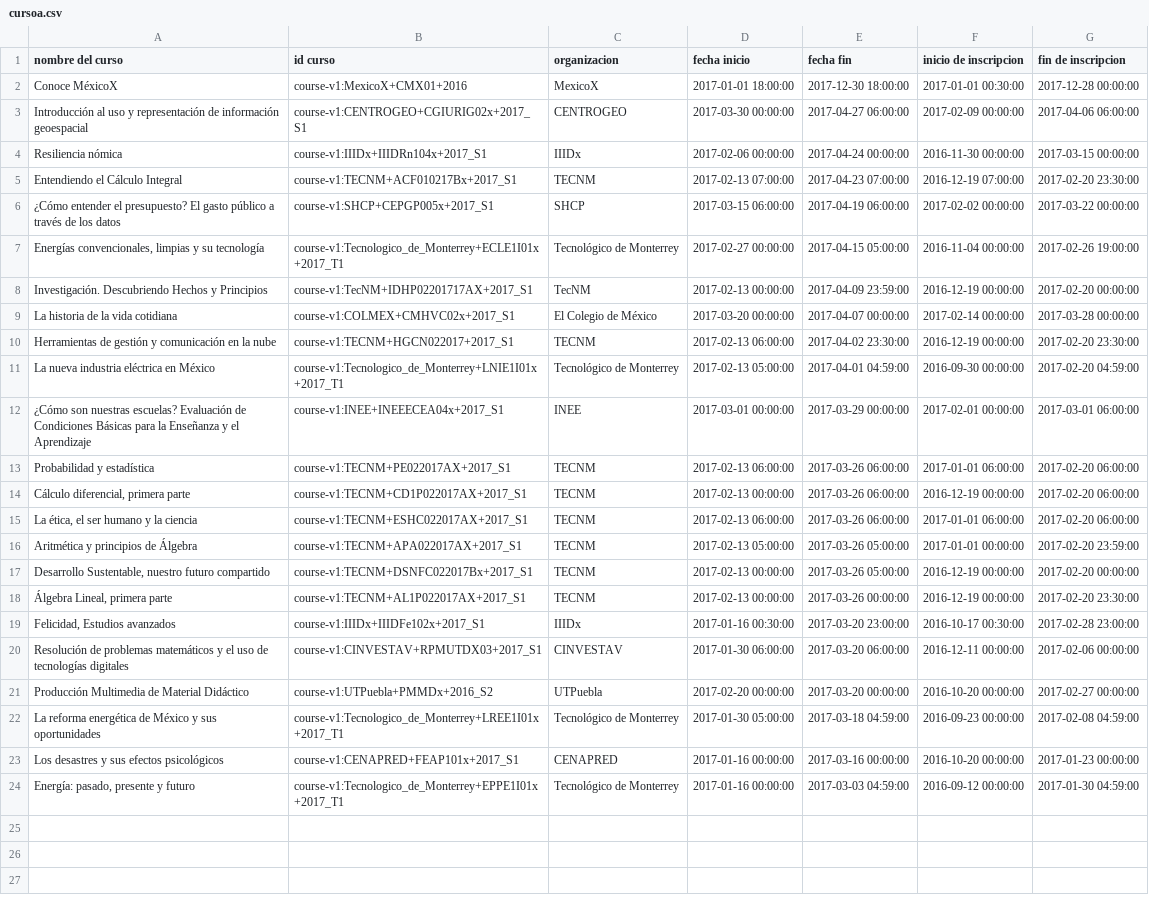
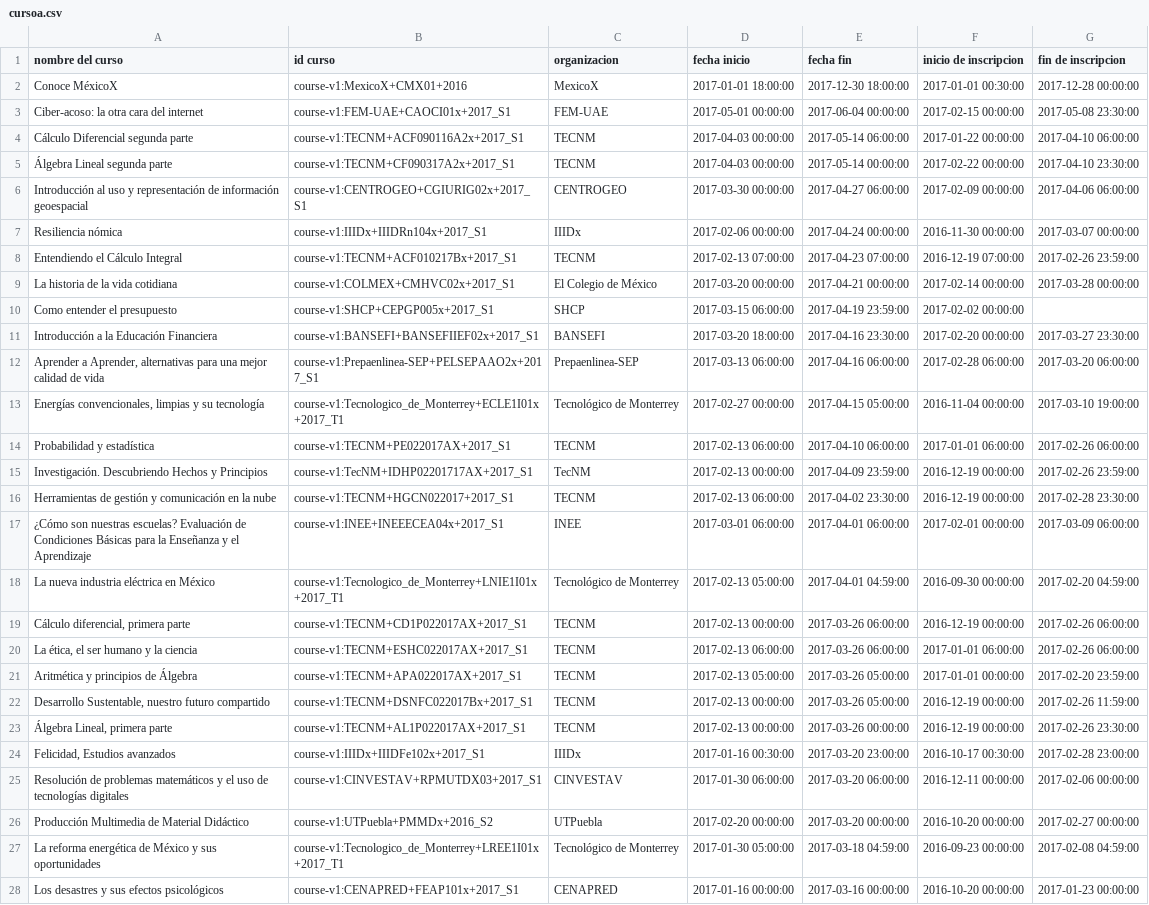
Before and after one commit to DGTVE-VE/ReportesMX, a CSV file: public/download/cursoa.csv, drawn as a sheet; removed rows and columns are numbered as before the commit, all else as after; the diff names each change by its address in the sheet, - before the commit and + after, or states it on an @@ line.

```diff
--- a/public/download/cursoa.csv
+++ b/public/download/cursoa.csv
+row 3: Ciber-acoso: la otra cara del internet | course-v1:FEM-UAE+CAOCI01x+2017_S1 | FEM-UAE | 2017-05-01 00:00:00 | 2017-06-04 00:00:00 | 2017-02-15 00:00:00 | 2017-05-08 23:30:00
+row 4: Cálculo Diferencial segunda parte | course-v1:TECNM+ACF090116A2x+2017_S1 | TECNM | 2017-04-03 00:00:00 | 2017-05-14 06:00:00 | 2017-01-22 00:00:00 | 2017-04-10 06:00:00
+row 5: Álgebra Lineal segunda parte | course-v1:TECNM+CF090317A2x+2017_S1 | TECNM | 2017-04-03 00:00:00 | 2017-05-14 00:00:00 | 2017-02-22 00:00:00 | 2017-04-10 23:30:00
-G7 (fin de inscripcion): 2017-03-15 00:00:00
+G7 (fin de inscripcion): 2017-03-07 00:00:00
-G8 (fin de inscripcion): 2017-02-20 23:30:00
+G8 (fin de inscripcion): 2017-02-26 23:59:00
+row 9: La historia de la vida cotidiana | course-v1:COLMEX+CMHVC02x+2017_S1 | El Colegio de México | 2017-03-20 00:00:00 | 2017-04-21 00:00:00 | 2017-02-14 00:00:00 | 2017-03-28 00:00:00
-A10 (nombre del curso): ¿Cómo entender el presupuesto? El gasto público a través de los datos
+A10 (nombre del curso): Como entender el presupuesto
-E10 (fecha fin): 2017-04-19 06:00:00
+E10 (fecha fin): 2017-04-19 23:59:00
-G10 (fin de inscripcion): 2017-03-22 00:00:00
+G10 (fin de inscripcion): (empty)
+row 11: Introducción a la Educación Financiera | course-v1:BANSEFI+BANSEFIIEF02x+2017_S1 | BANSEFI | 2017-03-20 18:00:00 | 2017-04-16 23:30:00 | 2017-02-20 00:00:00 | 2017-03-27 23:30:00
+row 12: Aprender a Aprender, alternativas para una mejor calidad de vida | course-v1:Prepaenlinea-SEP+PELSEPAAO2x+2017_S1 | Prepaenlinea-SEP | 2017-03-13 06:00:00 | 2017-04-16 06:00:00 | 2017-02-28 06:00:00 | 2017-03-20 06:00:00
-G13 (fin de inscripcion): 2017-02-26 19:00:00
+G13 (fin de inscripcion): 2017-03-10 19:00:00
+row 14: Probabilidad y estadística | course-v1:TECNM+PE022017AX+2017_S1 | TECNM | 2017-02-13 06:00:00 | 2017-04-10 06:00:00 | 2017-01-01 06:00:00 | 2017-02-26 06:00:00
-G15 (fin de inscripcion): 2017-02-20 00:00:00
+G15 (fin de inscripcion): 2017-02-26 23:59:00
-row 9: La historia de la vida cotidiana | course-v1:COLMEX+CMHVC02x+2017_S1 | El Colegio de México | 2017-03-20 00:00:00 | 2017-04-07 00:00:00 | 2017-02-14 00:00:00 | 2017-03-28 00:00:00
-G16 (fin de inscripcion): 2017-02-20 23:30:00
+G16 (fin de inscripcion): 2017-02-28 23:30:00
+row 17: ¿Cómo son nuestras escuelas? Evaluación de Condiciones Básicas para la Enseñanza y el Aprendizaje | course-v1:INEE+INEEECEA04x+2017_S1 | INEE | 2017-03-01 06:00:00 | 2017-04-01 06:00:00 | 2017-02-01 00:00:00 | 2017-03-09 06:00:00
-row 12: ¿Cómo son nuestras escuelas? Evaluación de Condiciones Básicas para la Enseñanza y el Aprendizaje | course-v1:INEE+INEEECEA04x+2017_S1 | INEE | 2017-03-01 00:00:00 | 2017-03-29 00:00:00 | 2017-02-01 00:00:00 | 2017-03-01 06:00:00
-row 13: Probabilidad y estadística | course-v1:TECNM+PE022017AX+2017_S1 | TECNM | 2017-02-13 06:00:00 | 2017-03-26 06:00:00 | 2017-01-01 06:00:00 | 2017-02-20 06:00:00
-G19:G20 (fin de inscripcion): 2017-02-20 06:00:00
+G19:G20 (fin de inscripcion): 2017-02-26 06:00:00
-G22 (fin de inscripcion): 2017-02-20 00:00:00
+G22 (fin de inscripcion): 2017-02-26 11:59:00
-G23 (fin de inscripcion): 2017-02-20 23:30:00
+G23 (fin de inscripcion): 2017-02-26 23:30:00
-row 24: Energía: pasado, presente y futuro | course-v1:Tecnologico_de_Monterrey+EPPE1I01x+2017_T1 | Tecnológico de Monterrey | 2017-01-16 00:00:00 | 2017-03-03 04:59:00 | 2016-09-12 00:00:00 | 2017-01-30 04:59:00
```
Also changed, not shown: public/download/cursoc.csv, public/download/eficiencia_cursos.csv, 10 other files.
